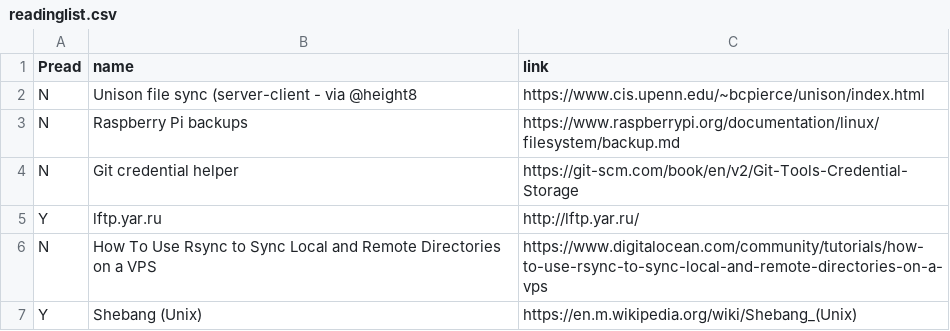
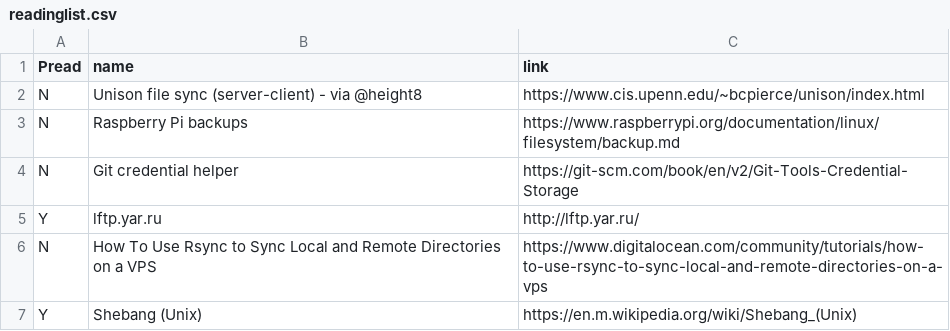
Before and after one commit to bazbt3/bazbt3.github.io, a CSV file: _data/readinglist.csv, drawn as a sheet; only a part is shown.

Commit message:
Fix missing bracket in readinglist.csv entry.

```diff
--- a/_data/readinglist.csv
+++ b/_data/readinglist.csv
@@ -1,3 +1,3 @@
 Pread,name,link
-N,Unison file sync (server-client - via @height8,https://www.cis.upenn.edu/~bcpierce/unison/index.html
+N,Unison file sync (server-client) - via @height8,https://www.cis.upenn.edu/~bcpierce/unison/index.html
 N,Raspberry Pi backups,https://www.raspberrypi.org/documentation/linux/filesystem/backup.md
```
